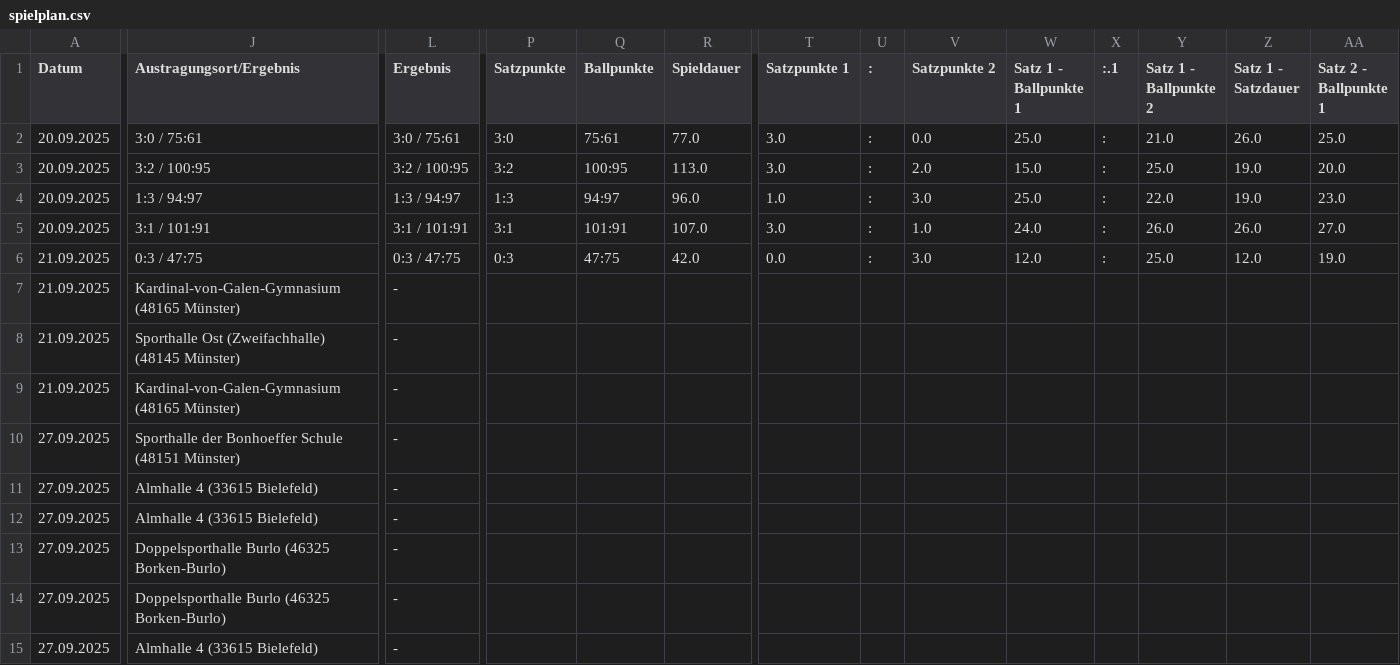
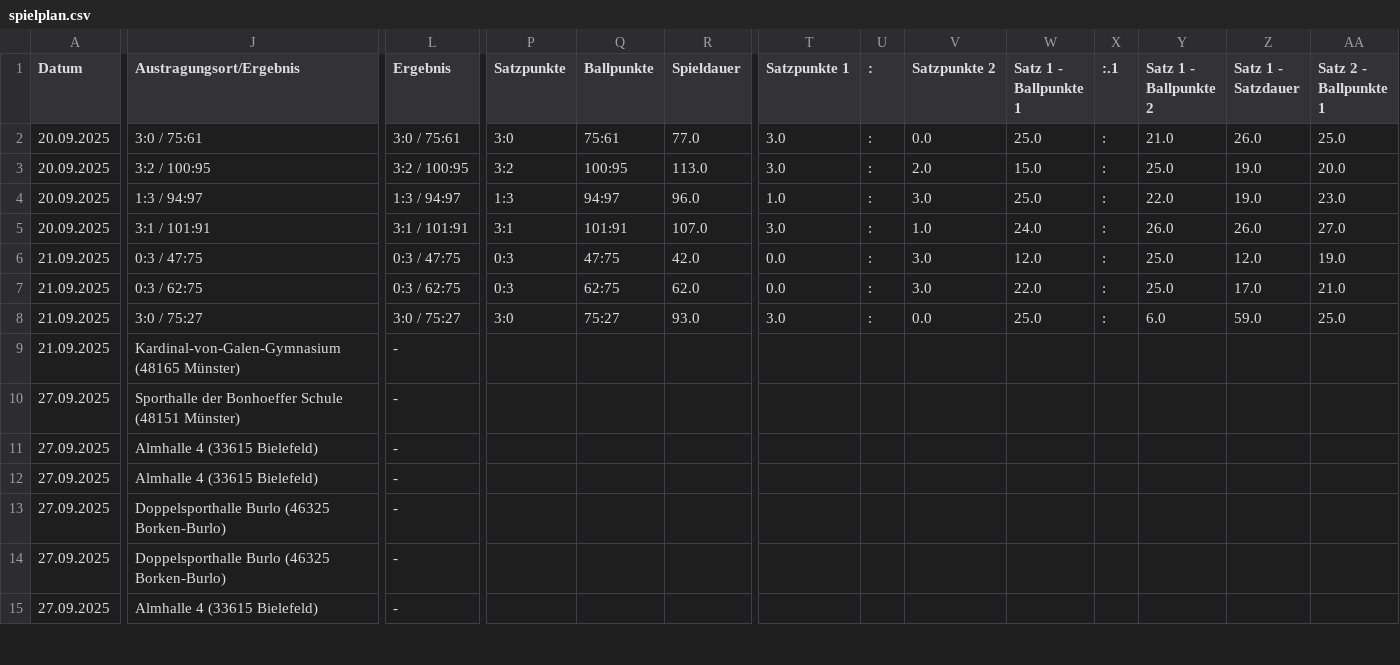
Before and after one commit to uscmuenster/USC-Spielplaene2526, a CSV file: docs/spielplan.csv, drawn as a sheet; only a part is shown, gaps mark what is left out; the diff covers the shown part only; the diff names each change by its address in the sheet, - before the commit and + after, or states it on an @@ line.

```diff
--- a/docs/spielplan.csv
+++ b/docs/spielplan.csv
-J7 (Austragungsort/Ergebnis): Kardinal-von-Galen-Gymnasium (48165 Münster)
+J7 (Austragungsort/Ergebnis): 0:3 / 62:75
-L7 (Ergebnis): -
+L7 (Ergebnis): 0:3 / 62:75
-P7 (Satzpunkte): (empty)
+P7 (Satzpunkte): 0:3
-Q7 (Ballpunkte): (empty)
+Q7 (Ballpunkte): 62:75
-R7 (Spieldauer): (empty)
+R7 (Spieldauer): 62.0
-T7 (Satzpunkte 1): (empty)
+T7 (Satzpunkte 1): 0.0
-U7:U8 (:): (empty)
+U7:U8 (:): :
-V7 (Satzpunkte 2): (empty)
+V7 (Satzpunkte 2): 3.0
-W7 (Satz 1 - Ballpunkte 1): (empty)
+W7 (Satz 1 - Ballpunkte 1): 22.0
-X7:X8 (:.1): (empty)
+X7:X8 (:.1): :
-Y7 (Satz 1 - Ballpunkte 2): (empty)
+Y7 (Satz 1 - Ballpunkte 2): 25.0
-Z7 (Satz 1 - Satzdauer): (empty)
+Z7 (Satz 1 - Satzdauer): 17.0
-AA7 (Satz 2 - Ballpunkte 1): (empty)
+AA7 (Satz 2 - Ballpunkte 1): 21.0
-J8 (Austragungsort/Ergebnis): Sporthalle Ost (Zweifachhalle) (48145 Münster)
+J8 (Austragungsort/Ergebnis): 3:0 / 75:27
-L8 (Ergebnis): -
+L8 (Ergebnis): 3:0 / 75:27
-P8 (Satzpunkte): (empty)
+P8 (Satzpunkte): 3:0
-Q8 (Ballpunkte): (empty)
+Q8 (Ballpunkte): 75:27
-R8 (Spieldauer): (empty)
+R8 (Spieldauer): 93.0
-T8 (Satzpunkte 1): (empty)
+T8 (Satzpunkte 1): 3.0
-V8 (Satzpunkte 2): (empty)
+V8 (Satzpunkte 2): 0.0
-W8 (Satz 1 - Ballpunkte 1): (empty)
+W8 (Satz 1 - Ballpunkte 1): 25.0
-Y8 (Satz 1 - Ballpunkte 2): (empty)
+Y8 (Satz 1 - Ballpunkte 2): 6.0
-Z8 (Satz 1 - Satzdauer): (empty)
+Z8 (Satz 1 - Satzdauer): 59.0
-AA8 (Satz 2 - Ballpunkte 1): (empty)
+AA8 (Satz 2 - Ballpunkte 1): 25.0
```
Also changed, not shown: 14 edited cells elsewhere in this file.
